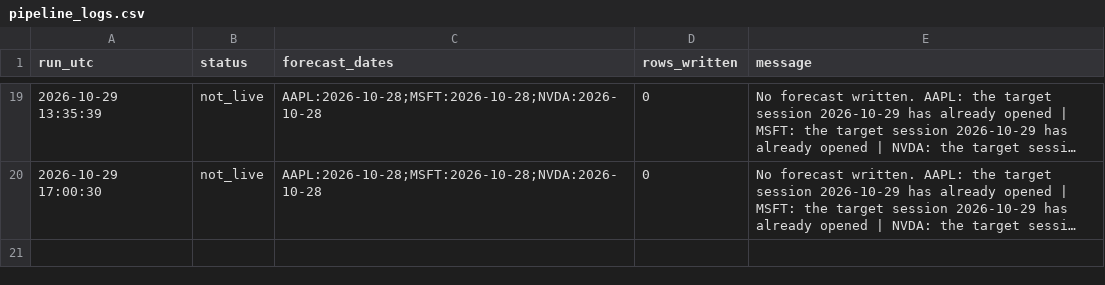
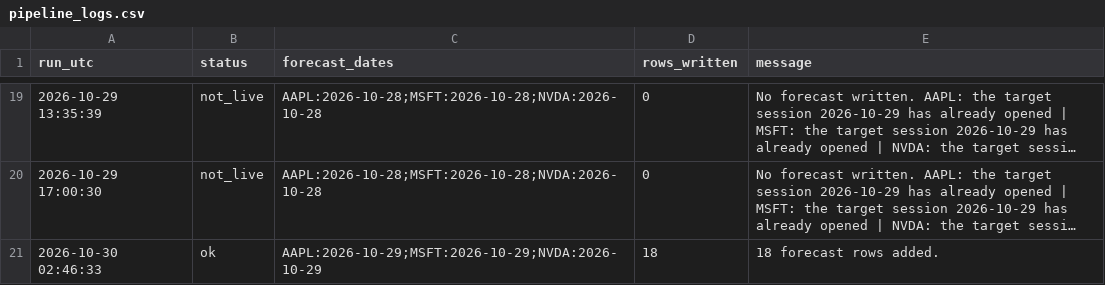
Before and after one commit to Stevvn23/stock-market-prediction, a CSV file: data/predictions/pipeline_logs.csv, drawn as a sheet; only a part is shown, gaps mark what is left out; long unchanged cells end in …; the diff names each change by its address in the sheet, - before the commit and + after, or states it on an @@ line.

```diff
--- a/data/predictions/pipeline_logs.csv
+++ b/data/predictions/pipeline_logs.csv
+row 21: 2026-10-30 02:46:33 | ok | AAPL:2026-10-29;MSFT:2026-10-29;NVDA:2026-10-29 | 18 | 18 forecast rows added.
```
Also changed, not shown: data/predictions/live_scores.csv, data/predictions/live_summary.csv, 2 other files.
